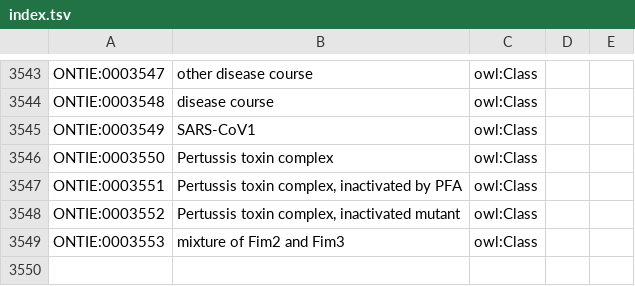
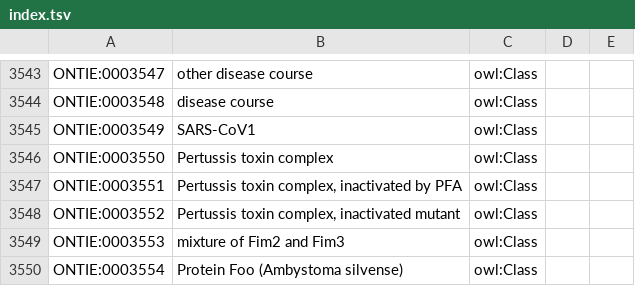
Before and after one commit to IEDB/ONTIE, a TSV file: src/ontology/templates/index.tsv, drawn as a sheet; only a part is shown, gaps mark what is left out.

```diff
--- a/src/ontology/templates/index.tsv
+++ b/src/ontology/templates/index.tsv
@@ -3549 +3549,2 @@ ONTIE:0003552	Pertussis toxin complex, inactivated mutant	owl:Class
 ONTIE:0003553	mixture of Fim2 and Fim3	owl:Class		
+ONTIE:0003554	Protein Foo (Ambystoma silvense)	owl:Class		
```
Also changed, not shown: src/ontology/templates/external.tsv, src/ontology/templates/protein.tsv, 1 other file.
